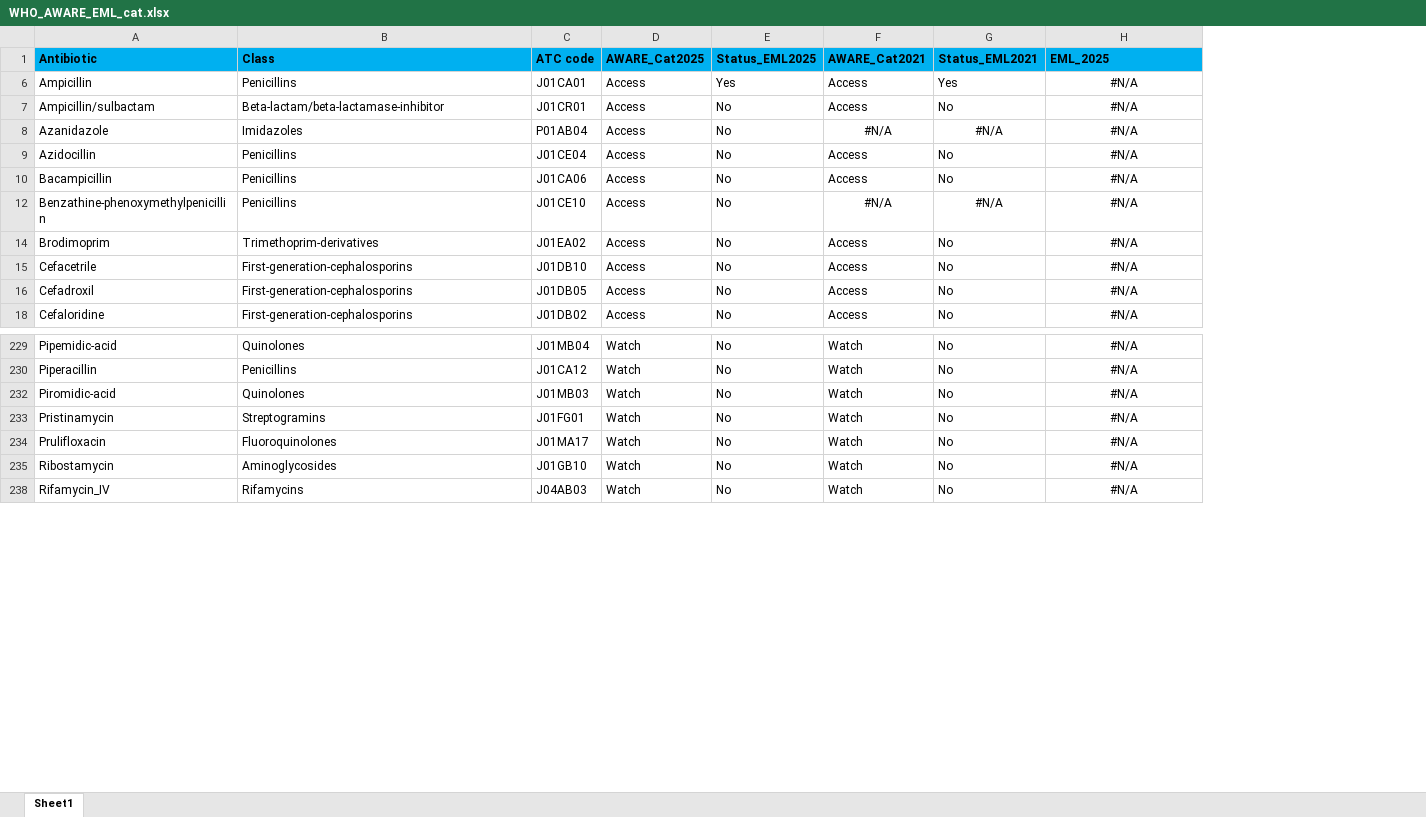
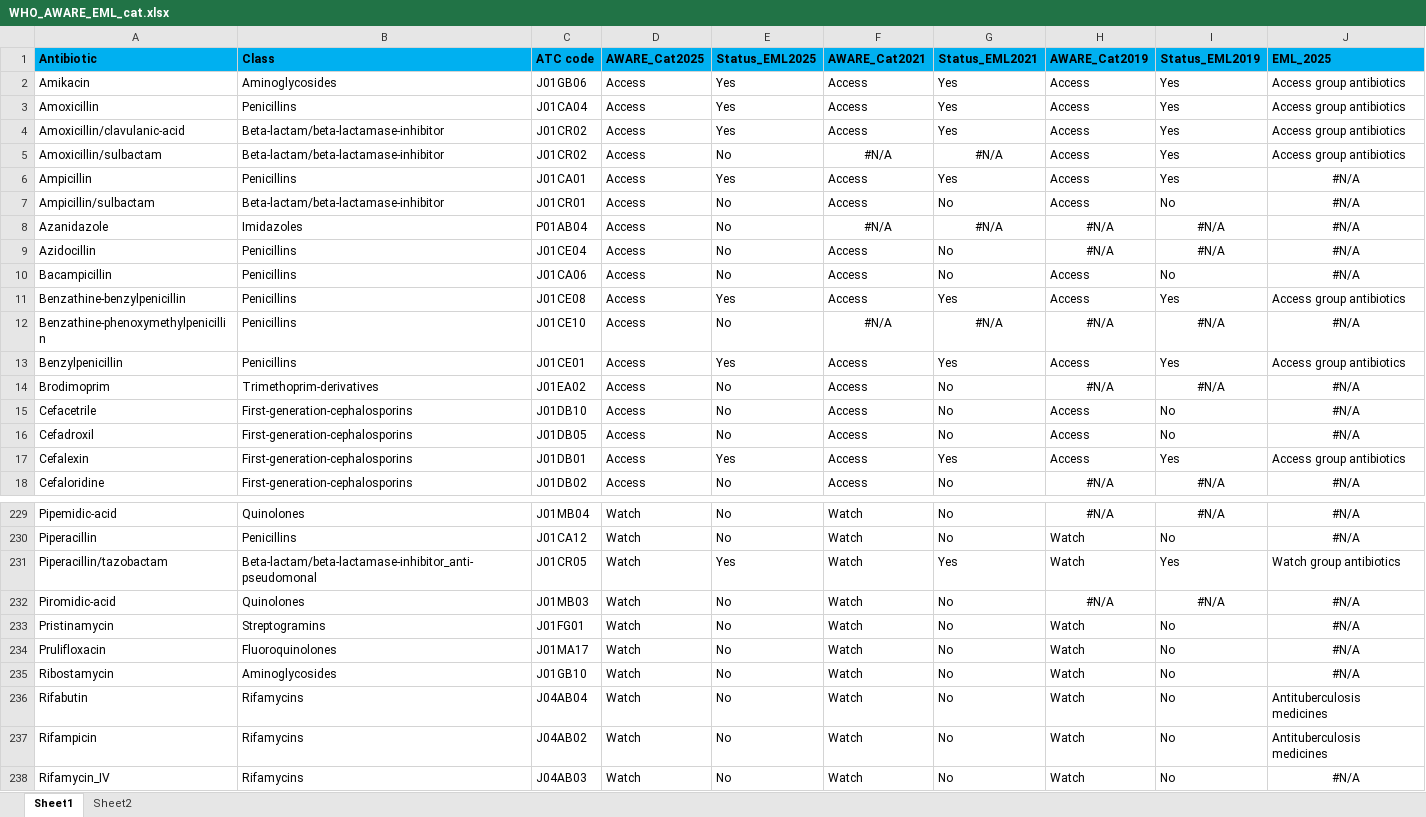
Before and after one commit to MerisLi/IQVIA21_Analysis_R, an Excel workbook: WHO_AWARE_EML_cat.xlsx, sheet Sheet1, drawn as a sheet; only a part is shown, gaps mark what is left out; values as stored, in another font and other column widths than the file's, no borders; the diff covers the shown part only; the diff names each change by its address in the sheet, - before the commit and + after, or states it on an @@ line.

```diff
--- a/WHO_AWARE_EML_cat.xlsx (sheet Sheet1)
+++ b/WHO_AWARE_EML_cat.xlsx (sheet Sheet1)
+sheet tab: Sheet2
+column H (AWARE_Cat2019), rows 6-10: Access | Access | #N/A | #N/A | Access; row 12: #N/A; rows 14-16: #N/A | Access | Access; row 18: #N/A; rows 229-230: #N/A | Watch; rows 232-235: #N/A | Watch | Watch | Watch; row 238: Watch
+column I (Status_EML2019), rows 6-10: Yes | No | #N/A | #N/A | No; row 12: #N/A; rows 14-16: #N/A | No | No; row 18: #N/A; rows 229-230: #N/A | No; rows 232-235: #N/A | No | No | No; row 238: No
+row 2: Amikacin | Aminoglycosides | J01GB06 | Access | Yes | Access | Yes | Access | Yes | Access group antibiotics
+row 3: Amoxicillin | Penicillins | J01CA04 | Access | Yes | Access | Yes | Access | Yes | Access group antibiotics
+row 4: Amoxicillin/clavulanic-acid | Beta-lactam/beta-lactamase-inhibitor | J01CR02 | Access | Yes | Access | Yes | Access | Yes | Access group antibiotics
+row 5: Amoxicillin/sulbactam | Beta-lactam/beta-lactamase-inhibitor | J01CR02 | Access | No | #N/A | #N/A | Access | Yes | Access group antibiotics
+row 11: Benzathine-benzylpenicillin | Penicillins | J01CE08 | Access | Yes | Access | Yes | Access | Yes | Access group antibiotics
+row 13: Benzylpenicillin | Penicillins | J01CE01 | Access | Yes | Access | Yes | Access | Yes | Access group antibiotics
+row 17: Cefalexin | First-generation-cephalosporins | J01DB01 | Access | Yes | Access | Yes | Access | Yes | Access group antibiotics
+row 231: Piperacillin/tazobactam | Beta-lactam/beta-lactamase-inhibitor_anti-pseudomonal | J01CR05 | Watch | Yes | Watch | Yes | Watch | Yes | Watch group antibiotics
+row 236: Rifabutin | Rifamycins | J04AB04 | Watch | No | Watch | No | Watch | No | Antituberculosis medicines
+row 237: Rifampicin | Rifamycins | J04AB02 | Watch | No | Watch | No | Watch | No | Antituberculosis medicines
```
Also changed, not shown: 52 added rows elsewhere in this sheet, IQVIA21_RX_labeled.xlsx, test results_strength n quantity.xlsx, 6 other files.
